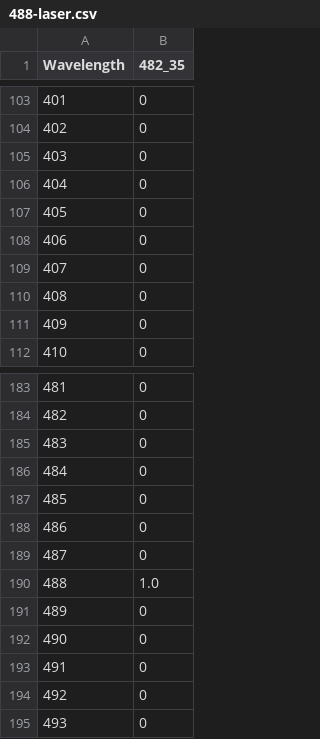
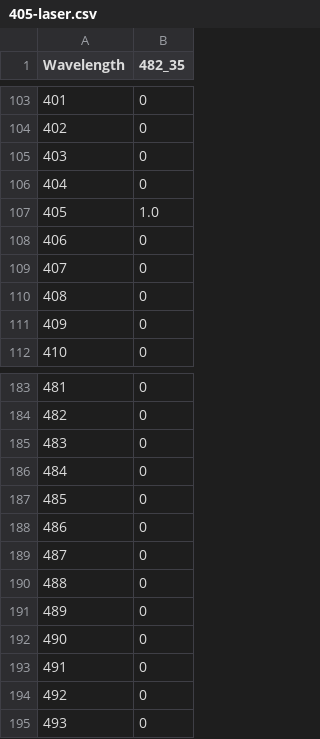
Before and after one commit to MicronOxford/SpekCheck, a CSV file: excitation/405-laser.csv (was excitation/488-laser.csv), drawn as a sheet; only a part is shown, gaps mark what is left out.

Commit message:
added more lassr excitation sources

```diff
--- a/excitation/488-laser.csv
+++ b/excitation/405-laser.csv
@@ -106,3 +106,3 @@ Wavelength,482_35
 404,0
-405,0
+405,1.0
 406,0
@@ -189,3 +189,3 @@ Wavelength,482_35
 487,0
-488,1.0
+488,0
 489,0
```
Also changed, not shown: 4 other files.
